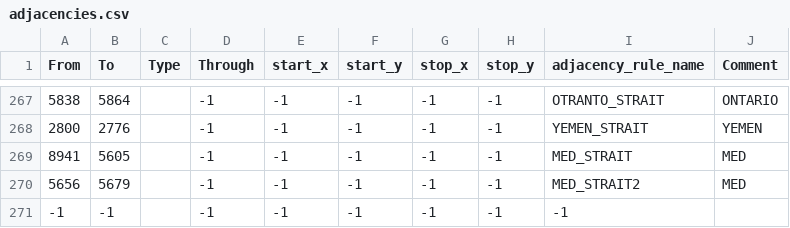
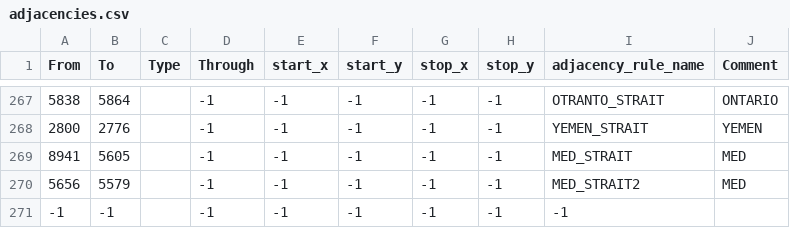
Before and after one commit to PyroFlareX/tzarmodgit6.0, a CSV file: map/adjacencies.csv, drawn as a sheet; only a part is shown, gaps mark what is left out.

```diff
--- a/map/adjacencies.csv
+++ b/map/adjacencies.csv
@@ -269,3 +269,3 @@ From;To;Type;Through;start_x;start_y;stop_x;stop_y;adjacency_rule_name;Comment
 8941;5605;;-1;-1;-1;-1;-1;MED_STRAIT;MED
-5656;5679;;-1;-1;-1;-1;-1;MED_STRAIT2;MED
+5656;5579;;-1;-1;-1;-1;-1;MED_STRAIT2;MED
 -1;-1;;-1;-1;-1;-1;-1;-1
```
Also changed, not shown: 33 other files.
